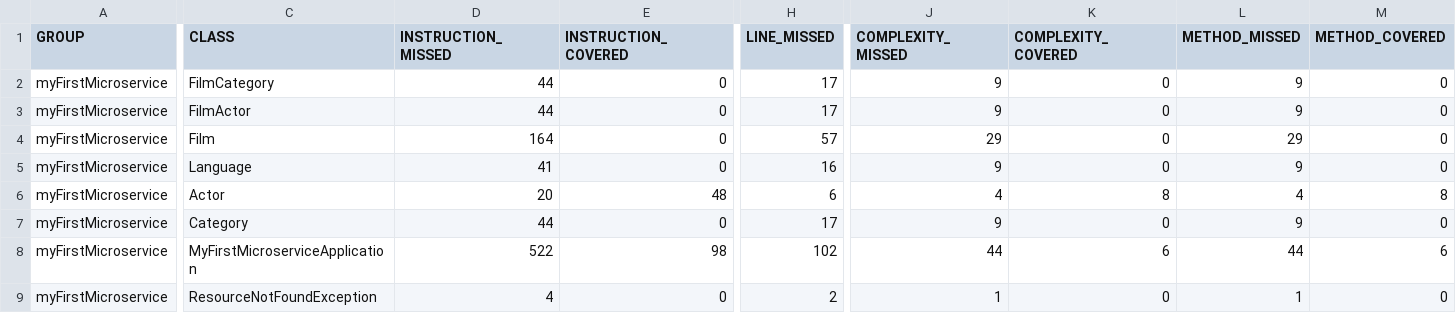
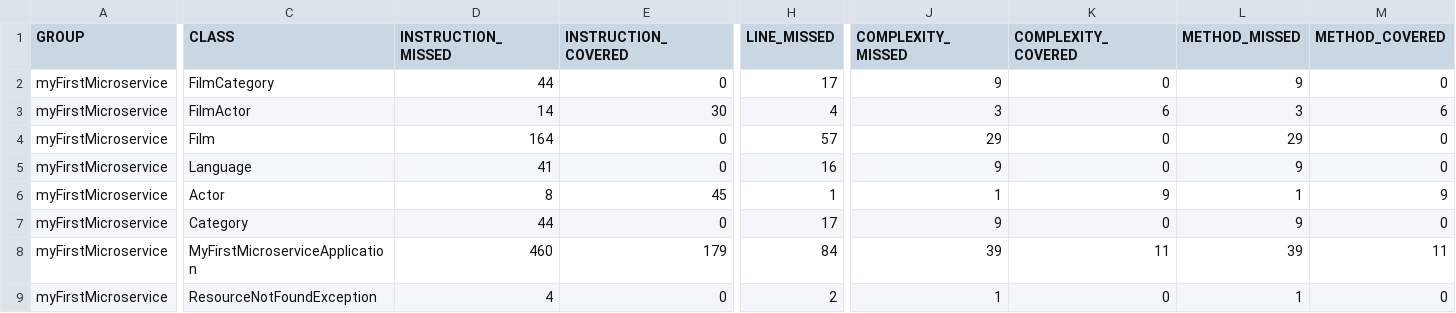
Before and after one commit to YashP77/MyFirstMicroservice, a CSV file: target/site/jacoco/jacoco.csv, drawn as a sheet; only a part is shown, gaps mark what is left out; the diff covers the shown part only; the diff names each change by its address in the sheet, - before the commit and + after, or states it on an @@ line.

```diff
--- a/target/site/jacoco/jacoco.csv
+++ b/target/site/jacoco/jacoco.csv
-D3 (INSTRUCTION_MISSED): 44
+D3 (INSTRUCTION_MISSED): 14
-E3 (INSTRUCTION_COVERED): 0
+E3 (INSTRUCTION_COVERED): 30
-H3 (LINE_MISSED): 17
+H3 (LINE_MISSED): 4
-J3 (COMPLEXITY_MISSED): 9
+J3 (COMPLEXITY_MISSED): 3
-K3 (COMPLEXITY_COVERED): 0
+K3 (COMPLEXITY_COVERED): 6
-L3 (METHOD_MISSED): 9
+L3 (METHOD_MISSED): 3
-M3 (METHOD_COVERED): 0
+M3 (METHOD_COVERED): 6
-D6 (INSTRUCTION_MISSED): 20
+D6 (INSTRUCTION_MISSED): 8
-E6 (INSTRUCTION_COVERED): 48
+E6 (INSTRUCTION_COVERED): 45
-H6 (LINE_MISSED): 6
+H6 (LINE_MISSED): 1
-J6 (COMPLEXITY_MISSED): 4
+J6 (COMPLEXITY_MISSED): 1
-K6 (COMPLEXITY_COVERED): 8
+K6 (COMPLEXITY_COVERED): 9
-L6 (METHOD_MISSED): 4
+L6 (METHOD_MISSED): 1
-M6 (METHOD_COVERED): 8
+M6 (METHOD_COVERED): 9
-D8 (INSTRUCTION_MISSED): 522
+D8 (INSTRUCTION_MISSED): 460
-E8 (INSTRUCTION_COVERED): 98
+E8 (INSTRUCTION_COVERED): 179
-H8 (LINE_MISSED): 102
+H8 (LINE_MISSED): 84
-J8 (COMPLEXITY_MISSED): 44
+J8 (COMPLEXITY_MISSED): 39
-K8 (COMPLEXITY_COVERED): 6
+K8 (COMPLEXITY_COVERED): 11
-L8 (METHOD_MISSED): 44
+L8 (METHOD_MISSED): 39
-M8 (METHOD_COVERED): 6
+M8 (METHOD_COVERED): 11
```
Also changed, not shown: 2 edited cells elsewhere in this file, 51 other files.
